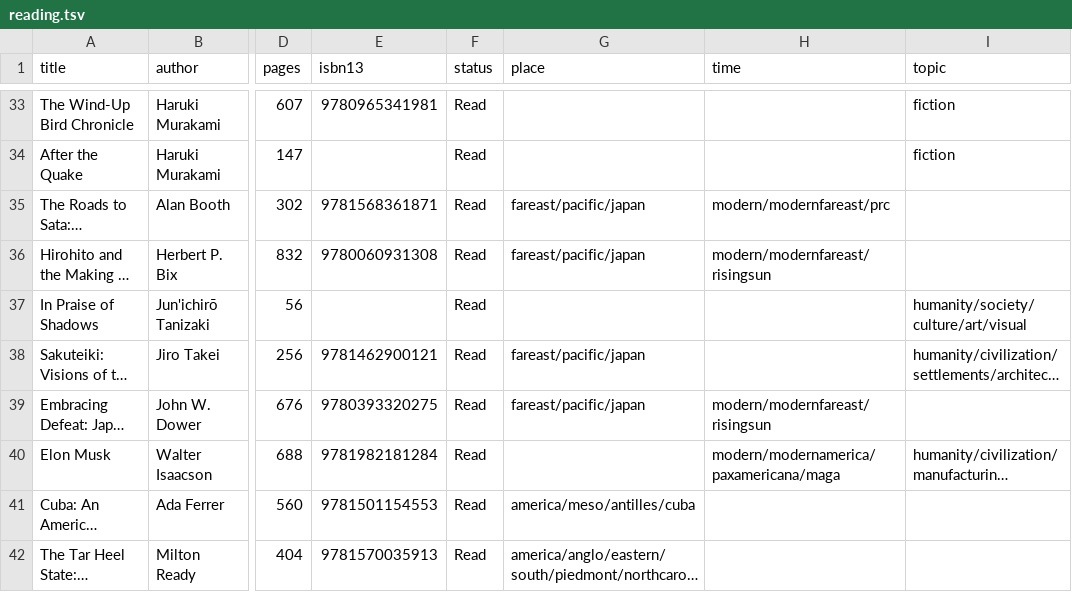
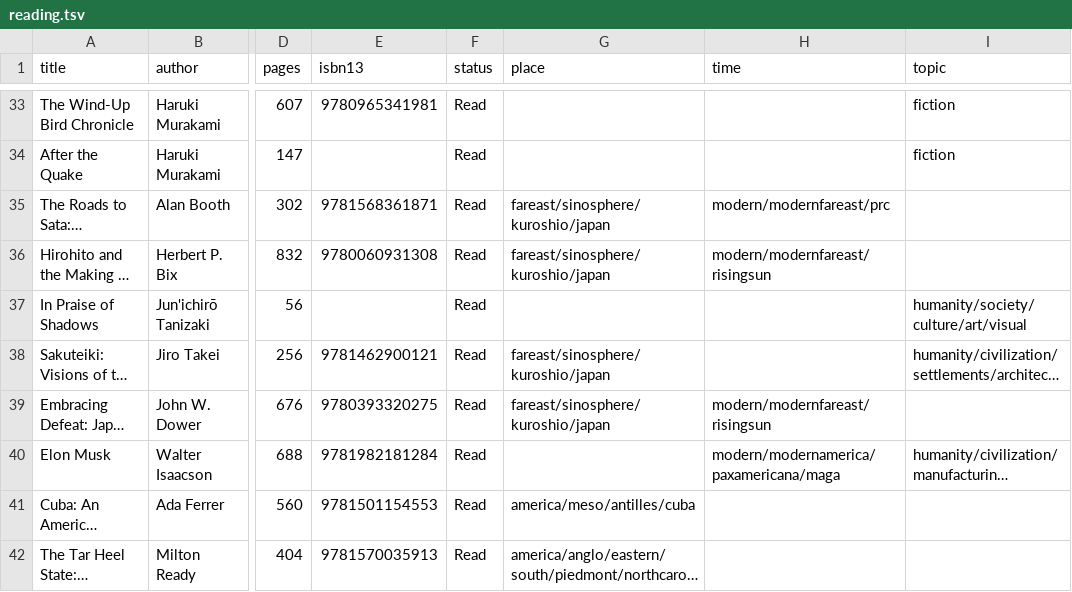
Before and after one commit to jpmor/site, a TSV file: docs/static/reading.tsv, drawn as a sheet; only a part is shown, gaps mark what is left out; long unchanged cells end in …; the diff covers the shown part only; the diff names each change by its address in the sheet, - before the commit and + after, or states it on an @@ line.

```diff
--- a/docs/static/reading.tsv
+++ b/docs/static/reading.tsv
-G35:G36 (place): fareast/pacific/japan
+G35:G36 (place): fareast/sinosphere/kuroshio/japan
-G38:G39 (place): fareast/pacific/japan
+G38:G39 (place): fareast/sinosphere/kuroshio/japan
```
Also changed, not shown: 3 added rows and 89 edited cells elsewhere in this file, 2 other files.
